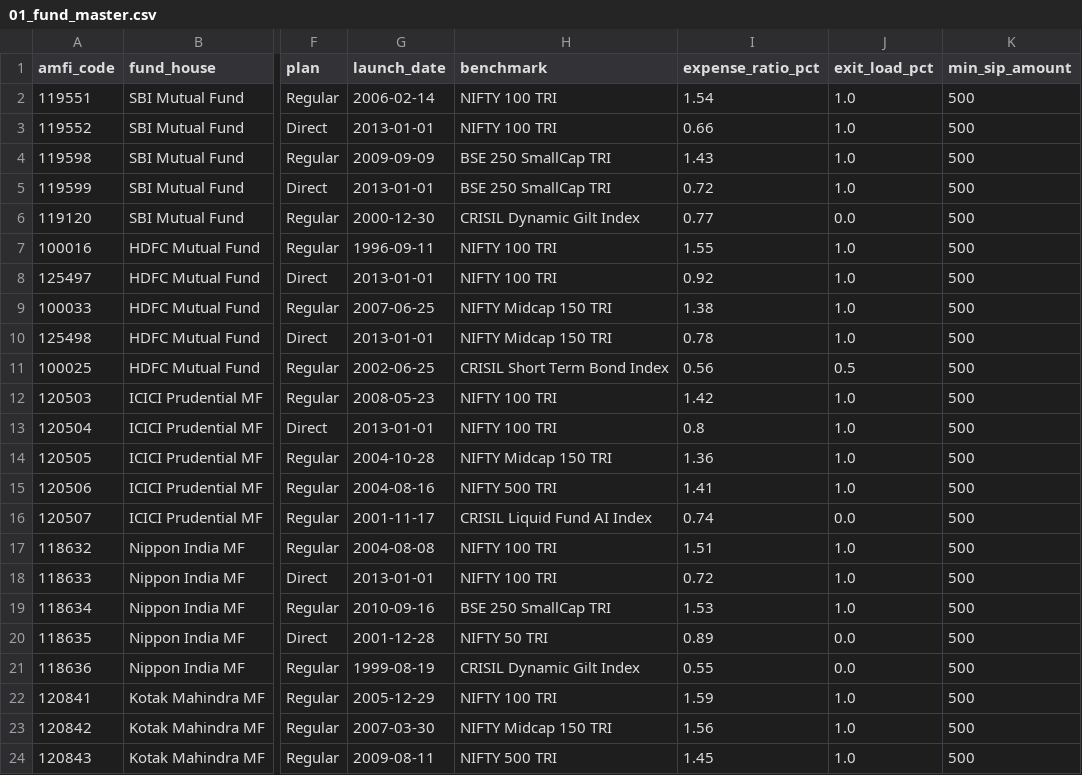
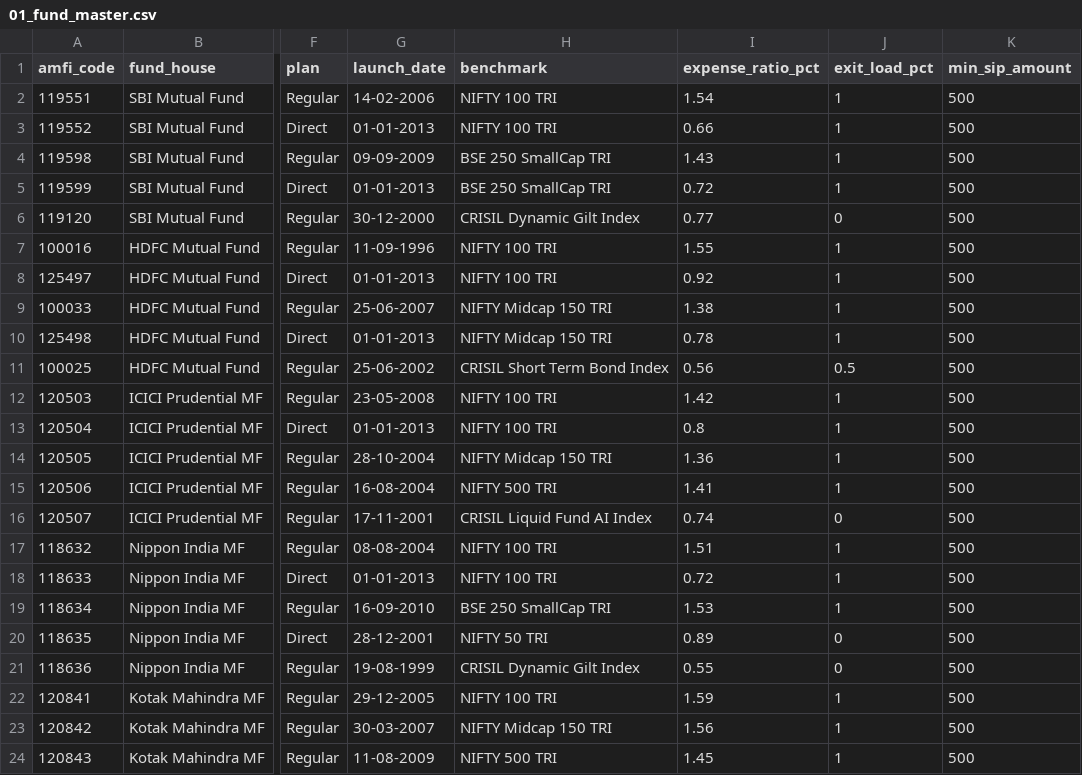
Before and after one commit to Vindhya1110/mutual-fund-dashboard, a CSV file: data/raw/01_fund_master.csv, drawn as a sheet; only a part is shown, gaps mark what is left out; the diff covers the shown part only; the diff names each change by its address in the sheet, - before the commit and + after, or states it on an @@ line.

Commit message:
Day 2: Cleaned data + SQLite DB Loaded

```diff
--- a/data/raw/01_fund_master.csv
+++ b/data/raw/01_fund_master.csv
-G2 (launch_date): 2006-02-14
+G2 (launch_date): 14-02-2006
-J2:J5 (exit_load_pct): 1.0
+J2:J5 (exit_load_pct): 1
-G3 (launch_date): 2013-01-01
+G3 (launch_date): 01-01-2013
-G4 (launch_date): 2009-09-09
+G4 (launch_date): 09-09-2009
-G5 (launch_date): 2013-01-01
+G5 (launch_date): 01-01-2013
-G6 (launch_date): 2000-12-30
+G6 (launch_date): 30-12-2000
-J6 (exit_load_pct): 0.0
+J6 (exit_load_pct): 0
-G7 (launch_date): 1996-09-11
+G7 (launch_date): 11-09-1996
-J7:J10 (exit_load_pct): 1.0
+J7:J10 (exit_load_pct): 1
-G8 (launch_date): 2013-01-01
+G8 (launch_date): 01-01-2013
-G9 (launch_date): 2007-06-25
+G9 (launch_date): 25-06-2007
-G10 (launch_date): 2013-01-01
+G10 (launch_date): 01-01-2013
-G11 (launch_date): 2002-06-25
+G11 (launch_date): 25-06-2002
-G12 (launch_date): 2008-05-23
+G12 (launch_date): 23-05-2008
-J12:J15 (exit_load_pct): 1.0
+J12:J15 (exit_load_pct): 1
-G13 (launch_date): 2013-01-01
+G13 (launch_date): 01-01-2013
-G14 (launch_date): 2004-10-28
+G14 (launch_date): 28-10-2004
-G15 (launch_date): 2004-08-16
+G15 (launch_date): 16-08-2004
-G16 (launch_date): 2001-11-17
+G16 (launch_date): 17-11-2001
-J16 (exit_load_pct): 0.0
+J16 (exit_load_pct): 0
-G17 (launch_date): 2004-08-08
+G17 (launch_date): 08-08-2004
-J17:J19 (exit_load_pct): 1.0
+J17:J19 (exit_load_pct): 1
-G18 (launch_date): 2013-01-01
+G18 (launch_date): 01-01-2013
-G19 (launch_date): 2010-09-16
+G19 (launch_date): 16-09-2010
-G20 (launch_date): 2001-12-28
+G20 (launch_date): 28-12-2001
-J20:J21 (exit_load_pct): 0.0
+J20:J21 (exit_load_pct): 0
-G21 (launch_date): 1999-08-19
+G21 (launch_date): 19-08-1999
-G22 (launch_date): 2005-12-29
+G22 (launch_date): 29-12-2005
-J22:J24 (exit_load_pct): 1.0
+J22:J24 (exit_load_pct): 1
-G23 (launch_date): 2007-03-30
+G23 (launch_date): 30-03-2007
-G24 (launch_date): 2009-08-11
+G24 (launch_date): 11-08-2009
```
Also changed, not shown: 34 edited cells elsewhere in this file, 17 other files.
